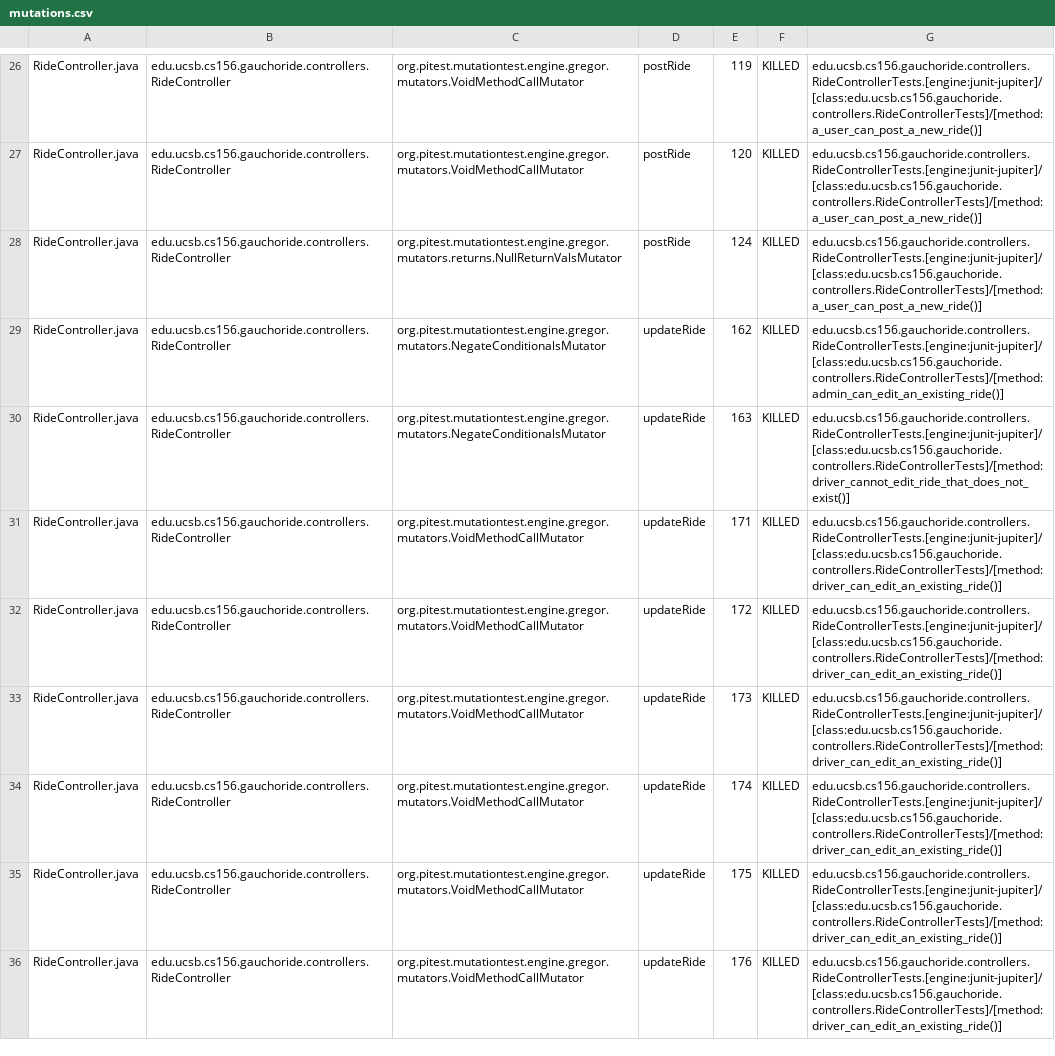
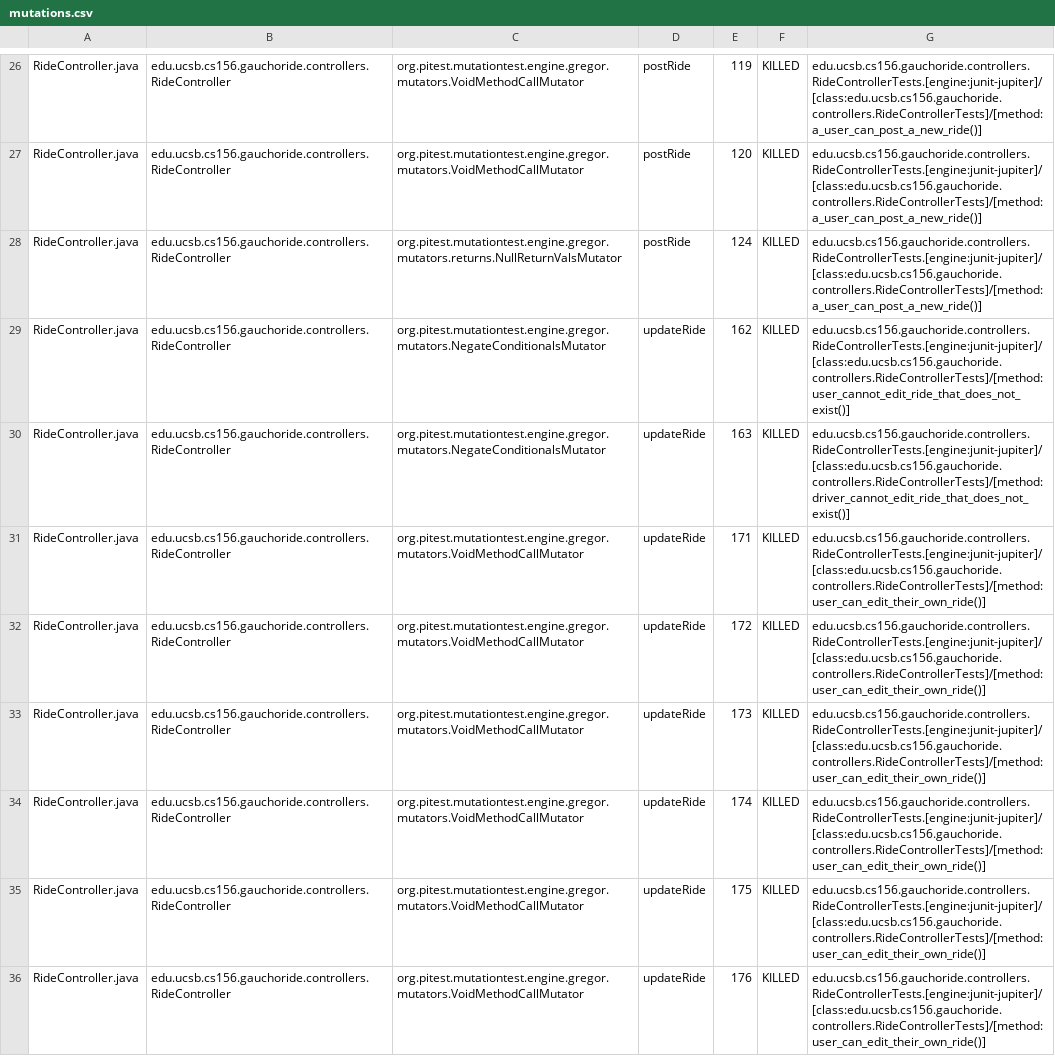
Before and after one commit to ucsb-cs156-m23/proj-gauchoride-m23-9am-3, a CSV file: prs/30/pitest/mutations.csv, drawn as a sheet; only a part is shown, gaps mark what is left out; the diff covers the shown part only.

Commit message:
Deploying to gh-pages from @ ucsb-cs156-m23/proj-gauchoride-m23-9am-3@18bb400320c60fa55b4ddcf6525e54f9fe35944b 🚀

```diff
--- a/prs/30/pitest/mutations.csv
+++ b/prs/30/pitest/mutations.csv
@@ -28,9 +28,9 @@ RideController.java,edu.ucsb.cs156.gauchoride.controllers.RideController,org.pit
 RideController.java,edu.ucsb.cs156.gauchoride.controllers.RideController,org.pitest.mutationtest.engine.gregor.mutators.returns.NullReturnValsMutator,postRide,124,KILLED,edu.ucsb.cs156.gauchoride.controllers.RideControllerTests.[engine:junit-jupiter]/[class:edu.ucsb.cs156.gauchoride.controllers.RideControllerTests]/[method:a_user_can_post_a_new_ride()]
-RideController.java,edu.ucsb.cs156.gauchoride.controllers.RideController,org.pitest.mutationtest.engine.gregor.mutators.NegateConditionalsMutator,updateRide,162,KILLED,edu.ucsb.cs156.gauchoride.controllers.RideControllerTests.[engine:junit-jupiter]/[class:edu.ucsb.cs156.gauchoride.controllers.RideControllerTests]/[method:admin_can_edit_an_existing_ride()]
+RideController.java,edu.ucsb.cs156.gauchoride.controllers.RideController,org.pitest.mutationtest.engine.gregor.mutators.NegateConditionalsMutator,updateRide,162,KILLED,edu.ucsb.cs156.gauchoride.controllers.RideControllerTests.[engine:junit-jupiter]/[class:edu.ucsb.cs156.gauchoride.controllers.RideControllerTests]/[method:user_cannot_edit_ride_that_does_not_exist()]
 RideController.java,edu.ucsb.cs156.gauchoride.controllers.RideController,org.pitest.mutationtest.engine.gregor.mutators.NegateConditionalsMutator,updateRide,163,KILLED,edu.ucsb.cs156.gauchoride.controllers.RideControllerTests.[engine:junit-jupiter]/[class:edu.ucsb.cs156.gauchoride.controllers.RideControllerTests]/[method:driver_cannot_edit_ride_that_does_not_exist()]
-RideController.java,edu.ucsb.cs156.gauchoride.controllers.RideController,org.pitest.mutationtest.engine.gregor.mutators.VoidMethodCallMutator,updateRide,171,KILLED,edu.ucsb.cs156.gauchoride.controllers.RideControllerTests.[engine:junit-jupiter]/[class:edu.ucsb.cs156.gauchoride.controllers.RideControllerTests]/[method:driver_can_edit_an_existing_ride()]
-RideController.java,edu.ucsb.cs156.gauchoride.controllers.RideController,org.pitest.mutationtest.engine.gregor.mutators.VoidMethodCallMutator,updateRide,172,KILLED,edu.ucsb.cs156.gauchoride.controllers.RideControllerTests.[engine:junit-jupiter]/[class:edu.ucsb.cs156.gauchoride.controllers.RideControllerTests]/[method:driver_can_edit_an_existing_ride()]
-RideController.java,edu.ucsb.cs156.gauchoride.controllers.RideController,org.pitest.mutationtest.engine.gregor.mutators.VoidMethodCallMutator,updateRide,173,KILLED,edu.ucsb.cs156.gauchoride.controllers.RideControllerTests.[engine:junit-jupiter]/[class:edu.ucsb.cs156.gauchoride.controllers.RideControllerTests]/[method:driver_can_edit_an_existing_ride()]
-RideController.java,edu.ucsb.cs156.gauchoride.controllers.RideController,org.pitest.mutationtest.engine.gregor.mutators.VoidMethodCallMutator,updateRide,174,KILLED,edu.ucsb.cs156.gauchoride.controllers.RideControllerTests.[engine:junit-jupiter]/[class:edu.ucsb.cs156.gauchoride.controllers.RideControllerTests]/[method:driver_can_edit_an_existing_ride()]
-RideController.java,edu.ucsb.cs156.gauchoride.controllers.RideController,org.pitest.mutationtest.engine.gregor.mutators.VoidMethodCallMutator,updateRide,175,KILLED,edu.ucsb.cs156.gauchoride.controllers.RideControllerTests.[engine:junit-jupiter]/[class:edu.ucsb.cs156.gauchoride.controllers.RideControllerTests]/[method:driver_can_edit_an_existing_ride()]
-RideController.java,edu.ucsb.cs156.gauchoride.controllers.RideController,org.pitest.mutationtest.engine.gregor.mutators.VoidMethodCallMutator,updateRide,176,KILLED,edu.ucsb.cs156.gauchoride.controllers.RideControllerTests.[engine:junit-jupiter]/[class:edu.ucsb.cs156.gauchoride.controllers.RideControllerTests]/[method:driver_can_edit_an_existing_ride()]
+RideController.java,edu.ucsb.cs156.gauchoride.controllers.RideController,org.pitest.mutationtest.engine.gregor.mutators.VoidMethodCallMutator,updateRide,171,KILLED,edu.ucsb.cs156.gauchoride.controllers.RideControllerTests.[engine:junit-jupiter]/[class:edu.ucsb.cs156.gauchoride.controllers.RideControllerTests]/[method:user_can_edit_their_own_ride()]
+RideController.java,edu.ucsb.cs156.gauchoride.controllers.RideController,org.pitest.mutationtest.engine.gregor.mutators.VoidMethodCallMutator,updateRide,172,KILLED,edu.ucsb.cs156.gauchoride.controllers.RideControllerTests.[engine:junit-jupiter]/[class:edu.ucsb.cs156.gauchoride.controllers.RideControllerTests]/[method:user_can_edit_their_own_ride()]
+RideController.java,edu.ucsb.cs156.gauchoride.controllers.RideController,org.pitest.mutationtest.engine.gregor.mutators.VoidMethodCallMutator,updateRide,173,KILLED,edu.ucsb.cs156.gauchoride.controllers.RideControllerTests.[engine:junit-jupiter]/[class:edu.ucsb.cs156.gauchoride.controllers.RideControllerTests]/[method:user_can_edit_their_own_ride()]
+RideController.java,edu.ucsb.cs156.gauchoride.controllers.RideController,org.pitest.mutationtest.engine.gregor.mutators.VoidMethodCallMutator,updateRide,174,KILLED,edu.ucsb.cs156.gauchoride.controllers.RideControllerTests.[engine:junit-jupiter]/[class:edu.ucsb.cs156.gauchoride.controllers.RideControllerTests]/[method:user_can_edit_their_own_ride()]
+RideController.java,edu.ucsb.cs156.gauchoride.controllers.RideController,org.pitest.mutationtest.engine.gregor.mutators.VoidMethodCallMutator,updateRide,175,KILLED,edu.ucsb.cs156.gauchoride.controllers.RideControllerTests.[engine:junit-jupiter]/[class:edu.ucsb.cs156.gauchoride.controllers.RideControllerTests]/[method:user_can_edit_their_own_ride()]
+RideController.java,edu.ucsb.cs156.gauchoride.controllers.RideController,org.pitest.mutationtest.engine.gregor.mutators.VoidMethodCallMutator,updateRide,176,KILLED,edu.ucsb.cs156.gauchoride.controllers.RideControllerTests.[engine:junit-jupiter]/[class:edu.ucsb.cs156.gauchoride.controllers.RideControllerTests]/[method:user_can_edit_their_own_ride()]
```
Also changed, not shown: 24 edited cells elsewhere in this file, 15 other files.
